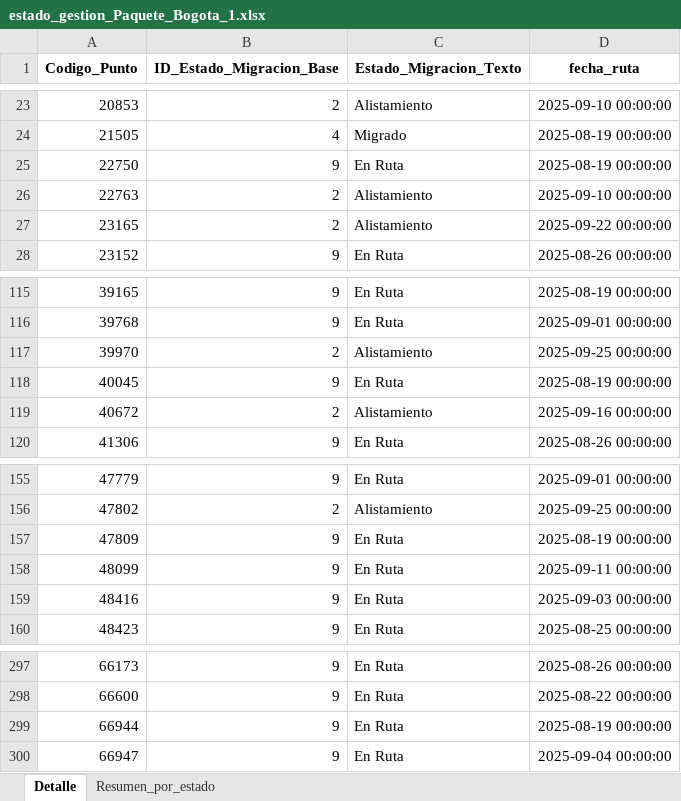
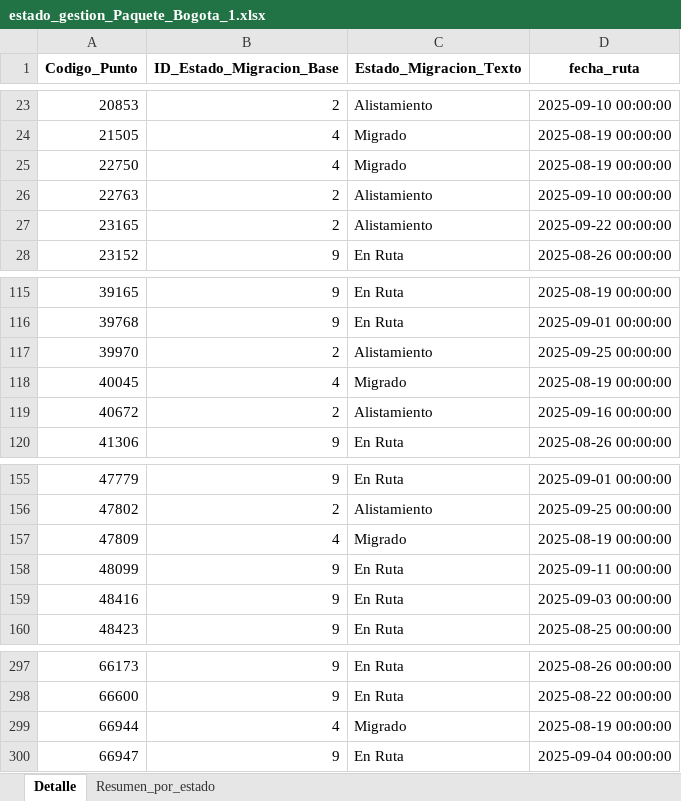
Before and after one commit to slenis01/Gestion_migracion_tablero, an Excel workbook: Resultado/estado_gestion_Paquete_Bogota_1.xlsx, sheet Detalle, drawn as a sheet; only a part is shown, gaps mark what is left out; values as stored, in another font and other column widths than the file's, no borders; the diff names each change by its address in the sheet, - before the commit and + after, or states it on an @@ line.

```diff
--- a/Resultado/estado_gestion_Paquete_Bogota_1.xlsx (sheet Detalle)
+++ b/Resultado/estado_gestion_Paquete_Bogota_1.xlsx (sheet Detalle)
-B25 (ID_Estado_Migracion_Base): 9
+B25 (ID_Estado_Migracion_Base): 4
-C25 (Estado_Migracion_Texto): En Ruta
+C25 (Estado_Migracion_Texto): Migrado
-B118 (ID_Estado_Migracion_Base): 9
+B118 (ID_Estado_Migracion_Base): 4
-C118 (Estado_Migracion_Texto): En Ruta
+C118 (Estado_Migracion_Texto): Migrado
-B157 (ID_Estado_Migracion_Base): 9
+B157 (ID_Estado_Migracion_Base): 4
-C157 (Estado_Migracion_Texto): En Ruta
+C157 (Estado_Migracion_Texto): Migrado
-B299 (ID_Estado_Migracion_Base): 9
+B299 (ID_Estado_Migracion_Base): 4
-C299 (Estado_Migracion_Texto): En Ruta
+C299 (Estado_Migracion_Texto): Migrado
```
Also changed, not shown: sheet Resumen_por_estado, Resultado/estado_gestion_Paquete_1_Medellin.xlsx, Resultado/estado_gestion_Paquete_Bogota_2.xlsx, 2 other files.
